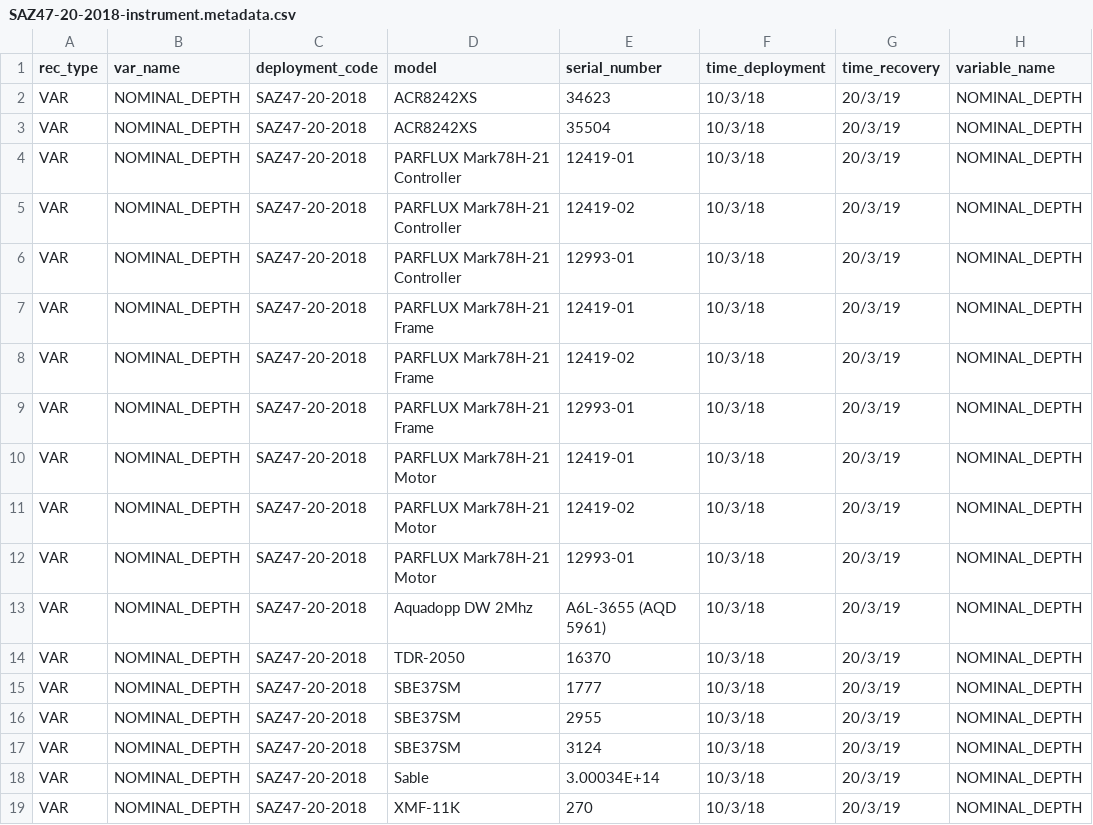
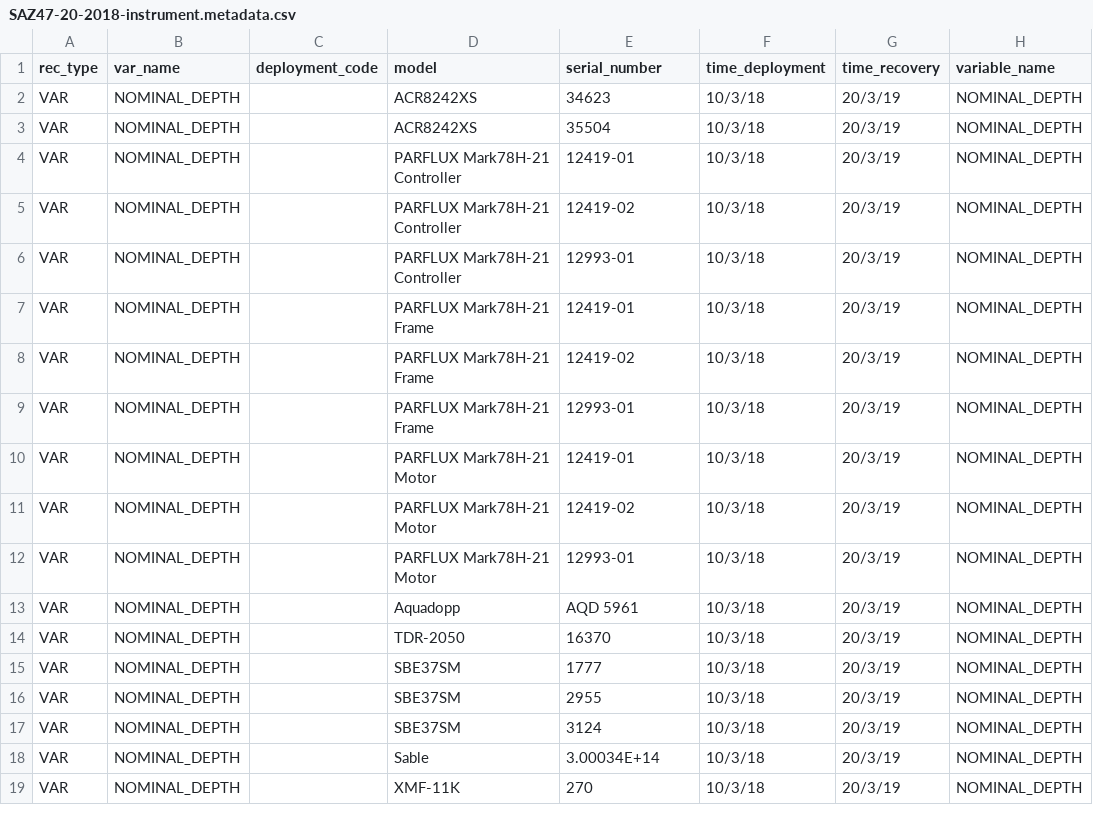
Before and after one commit to petejan/imos-tools, a CSV file: metadata/SAZ47-20-2018-instrument.metadata.csv, drawn as a sheet; only a part is shown; the diff names each change by its address in the sheet, - before the commit and + after, or states it on an @@ line.

Commit message:
commit in/out water QC, aquadopp processing

```diff
--- a/metadata/SAZ47-20-2018-instrument.metadata.csv
+++ b/metadata/SAZ47-20-2018-instrument.metadata.csv
-C2:C19 (deployment_code): SAZ47-20-2018
+C2:C19 (deployment_code): (empty)
-D13 (model): Aquadopp DW 2Mhz
+D13 (model): Aquadopp
-E13 (serial_number): A6L-3655 (AQD 5961)
+E13 (serial_number): AQD 5961
```
Also changed, not shown: metadata/SAZ47-20-2018.metadata.csv, 7 other files.
